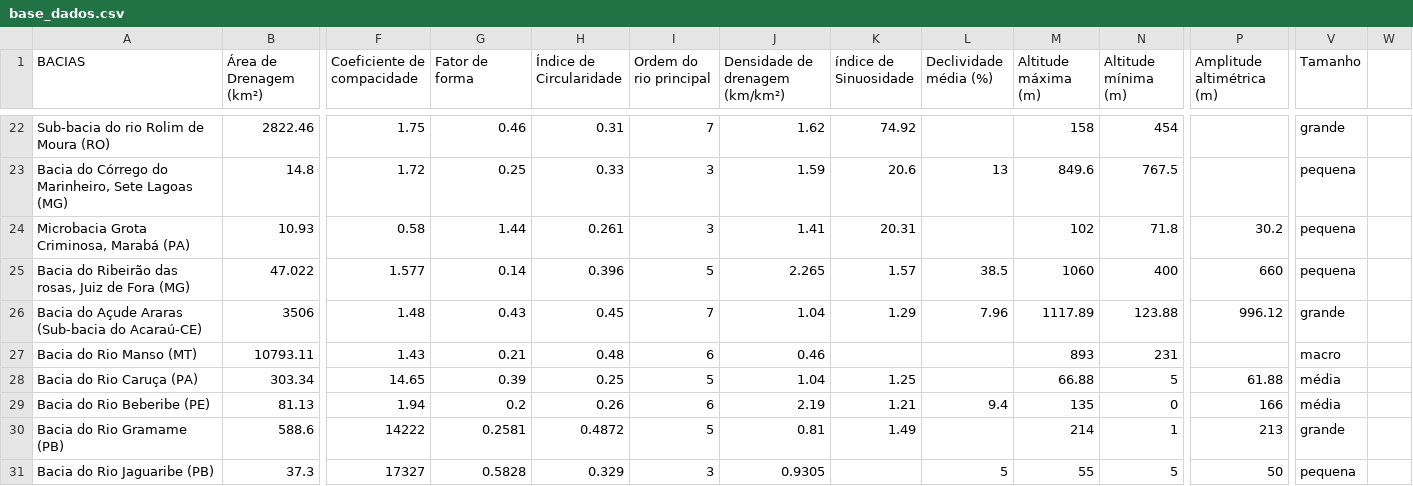
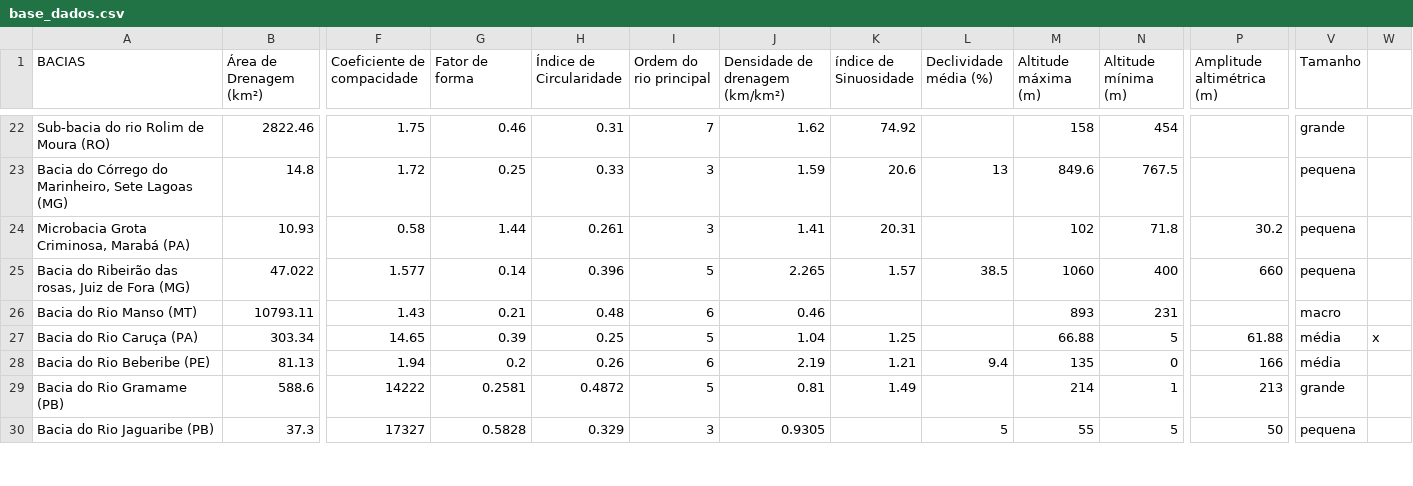
Before and after one commit to duartejr/analise_tc_hidro_posdeha, a CSV file: base_dados.csv, drawn as a sheet; only a part is shown, gaps mark what is left out; removed rows and columns are numbered as before the commit, all else as after; rows hold the shown columns only; the diff covers the shown part only; the diff names each change by its address in the sheet, - before the commit and + after, or states it on an @@ line.

```diff
--- a/base_dados.csv
+++ b/base_dados.csv
-row 26: Bacia do Açude Araras (Sub-bacia do Acaraú-CE) | 3506 | 1.48 | 0.43 | 0.45 | 7 | 1.04 | 1.29 | 7.96 | 1117.89 | 123.88 | 996.12 | grande
-W27: (empty)
+W27: x
```
Also changed, not shown: 1 added row, 2 removed rows and 14 edited cells elsewhere in this file, tempo_concentracao.csv.
